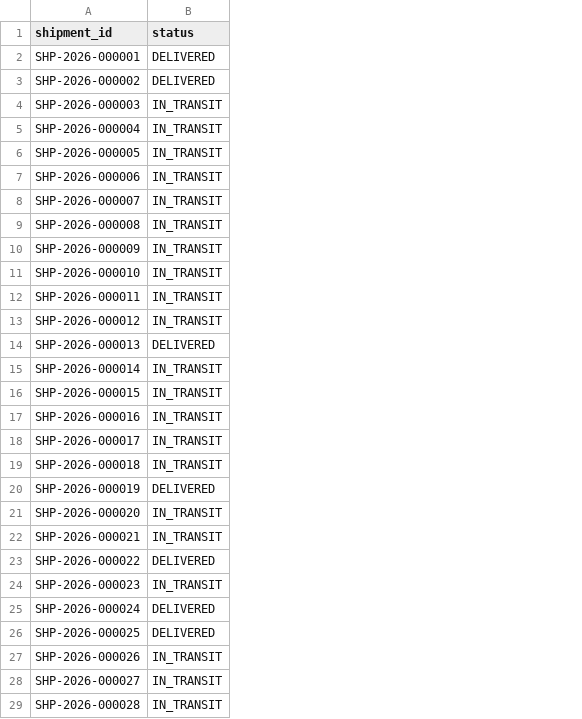
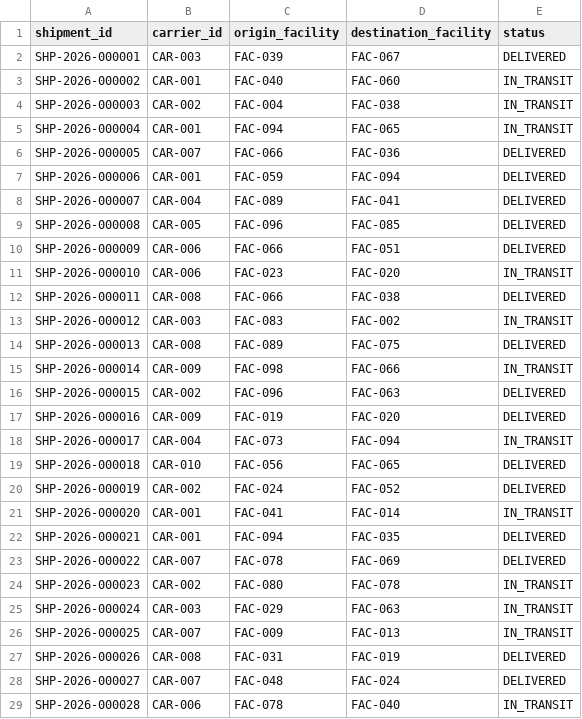
Before and after one commit to yaminiakurathi619/logistics-eta-prediction, a CSV file: output/shipments.csv, drawn as a sheet; only a part is shown; addresses are those after the commit; the diff covers the shown part only; the diff names each change by its address in the sheet, - before the commit and + after, or states it on an @@ line.

Commit message:
Added carriers facilities shipments generation

```diff
--- a/output/shipments.csv
+++ b/output/shipments.csv
+column B (carrier_id), rows 2-29: CAR-003 | CAR-001 | CAR-002 | CAR-001 | CAR-007 | CAR-001 | CAR-004 | CAR-005 | CAR-006 | CAR-006 | CAR-008 | CAR-003 | CAR-008 | CAR-009 | CAR-002 | CAR-009 | CAR-004 | CAR-010 | CAR-002 | CAR-001 | CAR-001 | CAR-007 | CAR-002 | CAR-003 | CAR-007 | CAR-008 | CAR-007 | CAR-006
+column C (origin_facility), rows 2-29: FAC-039 | FAC-040 | FAC-004 | FAC-094 | FAC-066 | FAC-059 | FAC-089 | FAC-096 | FAC-066 | FAC-023 | FAC-066 | FAC-083 | FAC-089 | FAC-098 | FAC-096 | FAC-019 | FAC-073 | FAC-056 | FAC-024 | FAC-041 | FAC-094 | FAC-078 | FAC-080 | FAC-029 | FAC-009 | FAC-031 | FAC-048 | FAC-078
+column D (destination_facility), rows 2-29: FAC-067 | FAC-060 | FAC-038 | FAC-065 | FAC-036 | FAC-094 | FAC-041 | FAC-085 | FAC-051 | FAC-020 | FAC-038 | FAC-002 | FAC-075 | FAC-066 | FAC-063 | FAC-020 | FAC-094 | FAC-065 | FAC-052 | FAC-014 | FAC-035 | FAC-069 | FAC-078 | FAC-063 | FAC-013 | FAC-019 | FAC-024 | FAC-040
-E3 (status): DELIVERED
+E3 (status): IN_TRANSIT
-E6:E10 (status): IN_TRANSIT
+E6:E10 (status): DELIVERED
-E12 (status): IN_TRANSIT
+E12 (status): DELIVERED
-E16:E17 (status): IN_TRANSIT
+E16:E17 (status): DELIVERED
-E19 (status): IN_TRANSIT
+E19 (status): DELIVERED
-E22 (status): IN_TRANSIT
+E22 (status): DELIVERED
-E25:E26 (status): DELIVERED
+E25:E26 (status): IN_TRANSIT
-E27:E28 (status): IN_TRANSIT
+E27:E28 (status): DELIVERED
```
Also changed, not shown: 43 edited cells elsewhere in this file, 3 other files.
